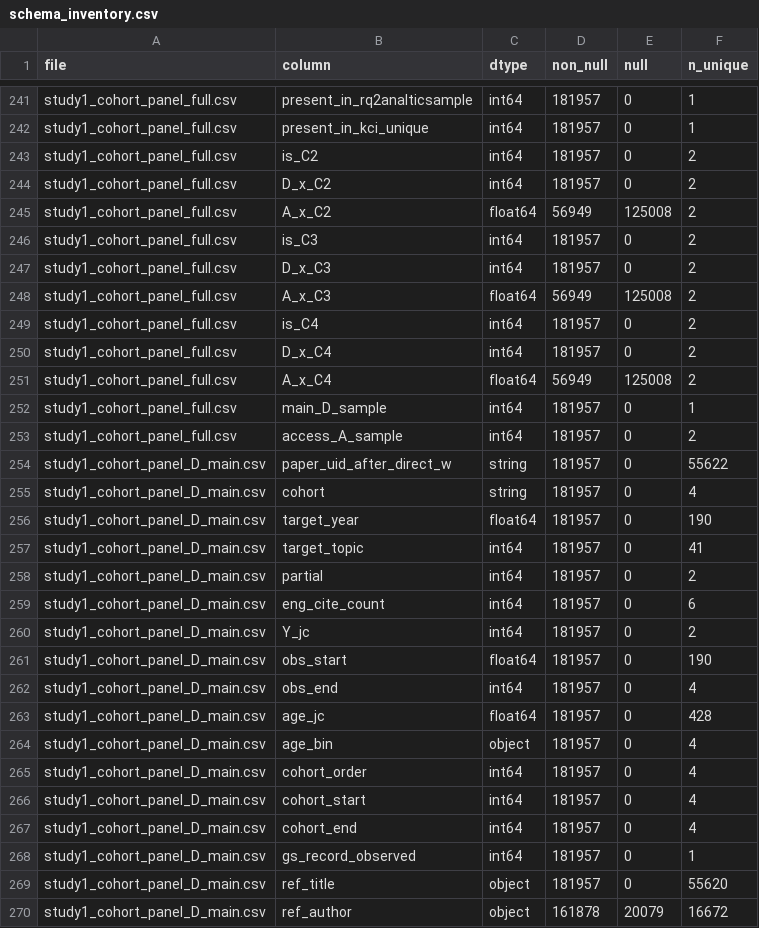
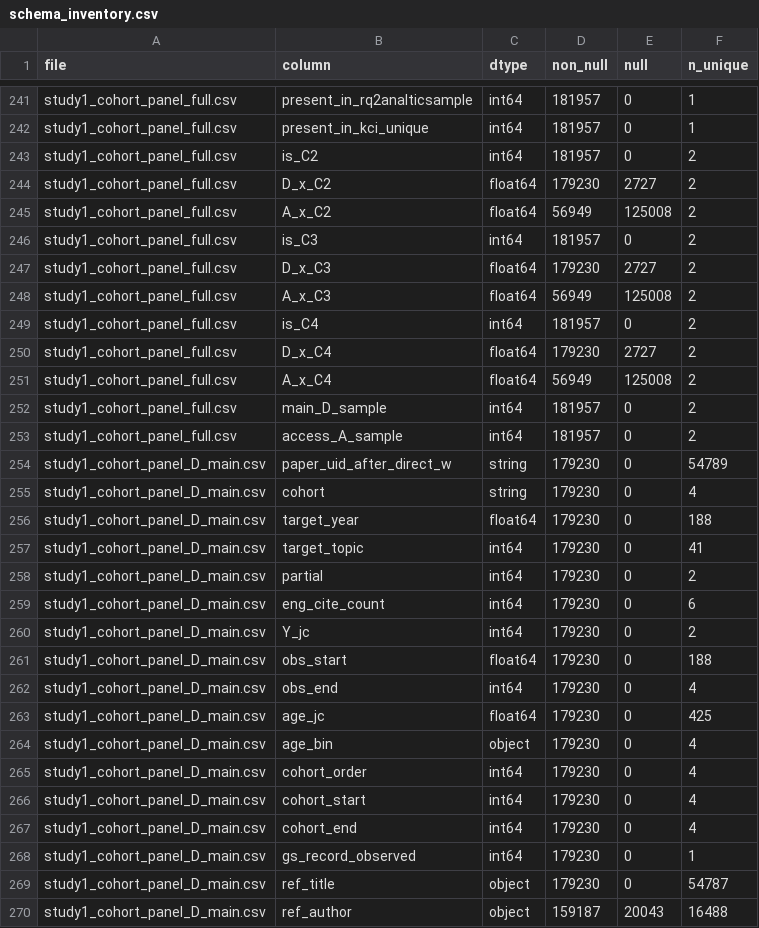
Before and after one commit to thinker-kim/JPSA-study1, a CSV file: study1_cohort_final/schema_inventory.csv, drawn as a sheet; only a part is shown, gaps mark what is left out; the diff covers the shown part only.

```diff
--- a/study1_cohort_final/schema_inventory.csv
+++ b/study1_cohort_final/schema_inventory.csv
@@ -243,28 +243,28 @@ study1_cohort_panel_full.csv,present_in_kci_unique,int64,181957,0,1
 study1_cohort_panel_full.csv,is_C2,int64,181957,0,2
-study1_cohort_panel_full.csv,D_x_C2,int64,181957,0,2
+study1_cohort_panel_full.csv,D_x_C2,float64,179230,2727,2
 study1_cohort_panel_full.csv,A_x_C2,float64,56949,125008,2
 study1_cohort_panel_full.csv,is_C3,int64,181957,0,2
-study1_cohort_panel_full.csv,D_x_C3,int64,181957,0,2
+study1_cohort_panel_full.csv,D_x_C3,float64,179230,2727,2
 study1_cohort_panel_full.csv,A_x_C3,float64,56949,125008,2
 study1_cohort_panel_full.csv,is_C4,int64,181957,0,2
-study1_cohort_panel_full.csv,D_x_C4,int64,181957,0,2
+study1_cohort_panel_full.csv,D_x_C4,float64,179230,2727,2
 study1_cohort_panel_full.csv,A_x_C4,float64,56949,125008,2
-study1_cohort_panel_full.csv,main_D_sample,int64,181957,0,1
+study1_cohort_panel_full.csv,main_D_sample,int64,181957,0,2
 study1_cohort_panel_full.csv,access_A_sample,int64,181957,0,2
-study1_cohort_panel_D_main.csv,paper_uid_after_direct_w,string,181957,0,55622
-study1_cohort_panel_D_main.csv,cohort,string,181957,0,4
-study1_cohort_panel_D_main.csv,target_year,float64,181957,0,190
-study1_cohort_panel_D_main.csv,target_topic,int64,181957,0,41
-study1_cohort_panel_D_main.csv,partial,int64,181957,0,2
-study1_cohort_panel_D_main.csv,eng_cite_count,int64,181957,0,6
-study1_cohort_panel_D_main.csv,Y_jc,int64,181957,0,2
-study1_cohort_panel_D_main.csv,obs_start,float64,181957,0,190
-study1_cohort_panel_D_main.csv,obs_end,int64,181957,0,4
-study1_cohort_panel_D_main.csv,age_jc,float64,181957,0,428
-study1_cohort_panel_D_main.csv,age_bin,object,181957,0,4
-study1_cohort_panel_D_main.csv,cohort_order,int64,181957,0,4
-study1_cohort_panel_D_main.csv,cohort_start,int64,181957,0,4
-study1_cohort_panel_D_main.csv,cohort_end,int64,181957,0,4
-study1_cohort_panel_D_main.csv,gs_record_observed,int64,181957,0,1
-study1_cohort_panel_D_main.csv,ref_title,object,181957,0,55620
-study1_cohort_panel_D_main.csv,ref_author,object,161878,20079,16672
+study1_cohort_panel_D_main.csv,paper_uid_after_direct_w,string,179230,0,54789
+study1_cohort_panel_D_main.csv,cohort,string,179230,0,4
+study1_cohort_panel_D_main.csv,target_year,float64,179230,0,188
+study1_cohort_panel_D_main.csv,target_topic,int64,179230,0,41
+study1_cohort_panel_D_main.csv,partial,int64,179230,0,2
+study1_cohort_panel_D_main.csv,eng_cite_count,int64,179230,0,6
+study1_cohort_panel_D_main.csv,Y_jc,int64,179230,0,2
+study1_cohort_panel_D_main.csv,obs_start,float64,179230,0,188
+study1_cohort_panel_D_main.csv,obs_end,int64,179230,0,4
+study1_cohort_panel_D_main.csv,age_jc,float64,179230,0,425
+study1_cohort_panel_D_main.csv,age_bin,object,179230,0,4
+study1_cohort_panel_D_main.csv,cohort_order,int64,179230,0,4
+study1_cohort_panel_D_main.csv,cohort_start,int64,179230,0,4
+study1_cohort_panel_D_main.csv,cohort_end,int64,179230,0,4
+study1_cohort_panel_D_main.csv,gs_record_observed,int64,179230,0,1
+study1_cohort_panel_D_main.csv,ref_title,object,179230,0,54787
+study1_cohort_panel_D_main.csv,ref_author,object,159187,20043,16488
```
Also changed, not shown: 74 edited cells elsewhere in this file, study1_cohort_final/build_diagnostics.csv, study1_cohort_final/crossfile_counts.csv, 42 other files.
